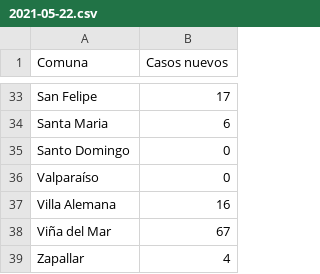
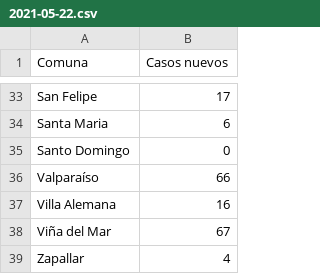
Before and after one commit to aurmeneta/ReportesCovidValparaiso, a CSV file: casos-nuevos/2021-05-22.csv, drawn as a sheet; only a part is shown, gaps mark what is left out.

```diff
--- a/casos-nuevos/2021-05-22.csv
+++ b/casos-nuevos/2021-05-22.csv
@@ -35,3 +35,3 @@ Santa Maria,6
 Santo Domingo,0
-Valparaíso,0
+Valparaíso,66
 Villa Alemana,16
```
Also changed, not shown: casos-nuevos/2021-02-14.csv, casos-nuevos/2021-05-25.csv, 16 other files.
